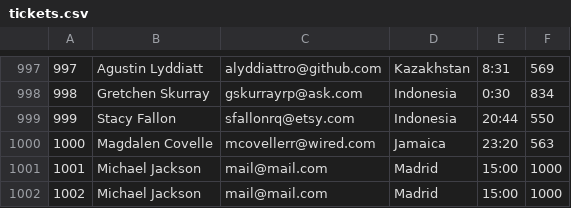
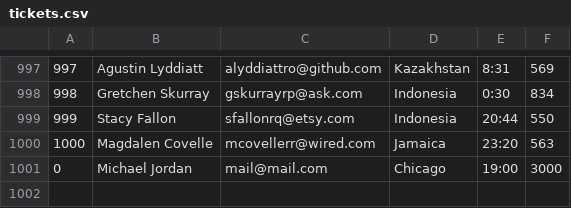
Before and after one commit to bootcamp-go/wave-5-backpack, a CSV file: gobases/hackaton-go-bases-main/tickets.csv, drawn as a sheet; only a part is shown, gaps mark what is left out.

```diff
--- a/gobases/hackaton-go-bases-main/tickets.csv
+++ b/gobases/hackaton-go-bases-main/tickets.csv
@@ -1000,3 +1000,2 @@
 1000,Magdalen Covelle,mcovellerr@wired.com,Jamaica,23:20,563
-1001,Michael Jackson,mail@mail.com,Madrid,15:00,1000
-1002,Michael Jackson,mail@mail.com,Madrid,15:00,1000
+0,Michael Jordan,mail@mail.com,Chicago,19:00,3000
```
Also changed, not shown: 8 other files.
